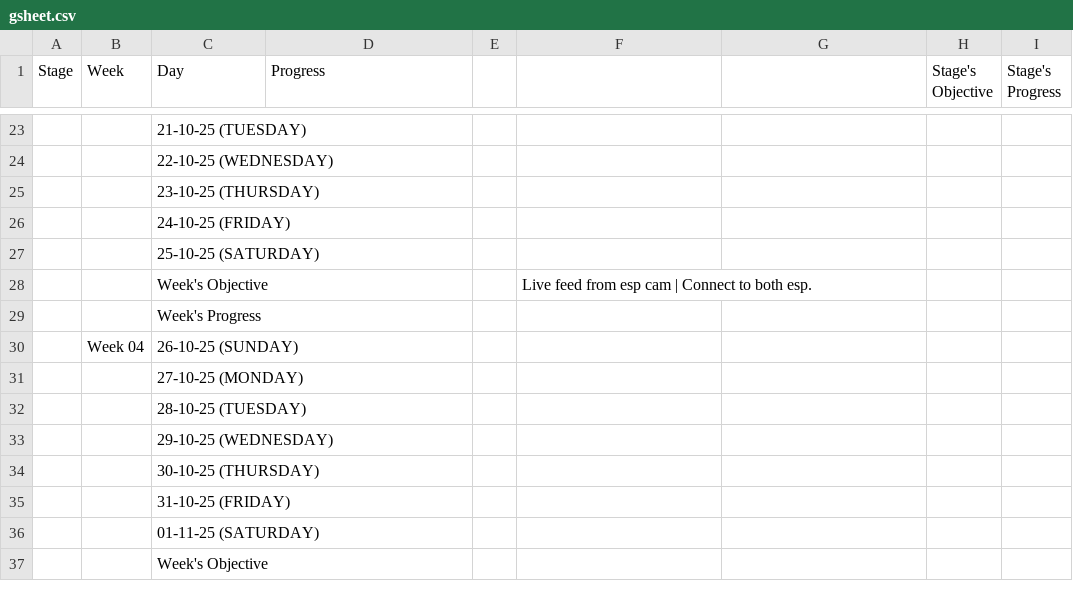
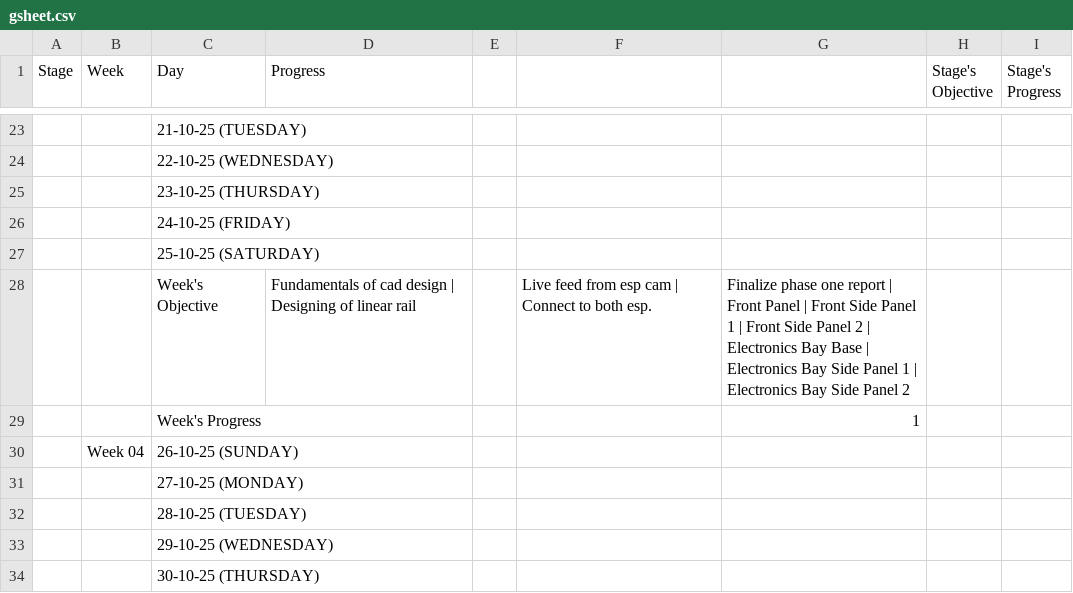
Before and after one commit to thepenguinn/seed-incubator-major, a CSV file: weekly/week_02/gsheet.csv, drawn as a sheet; only a part is shown, gaps mark what is left out; the shorter side is filled out with more unchanged rows; the diff names each change by its address in the sheet, - before the commit and + after, or states it on an @@ line.

Commit message:
weekly: updated week_02

```diff
--- a/weekly/week_02/gsheet.csv
+++ b/weekly/week_02/gsheet.csv
-D28 (Progress): (empty)
+D28 (Progress): Fundamentals of cad design | Designing of linear rail
-G28: (empty)
+G28: Finalize phase one report | Front Panel | Front Side Panel 1 | Front Side Panel 2 | Electronics Bay Base | Electronics Bay Side Panel 1 | Electronics Bay Side Panel 2
-G29: (empty)
+G29: 1
```
Also changed, not shown: 9 other files.
